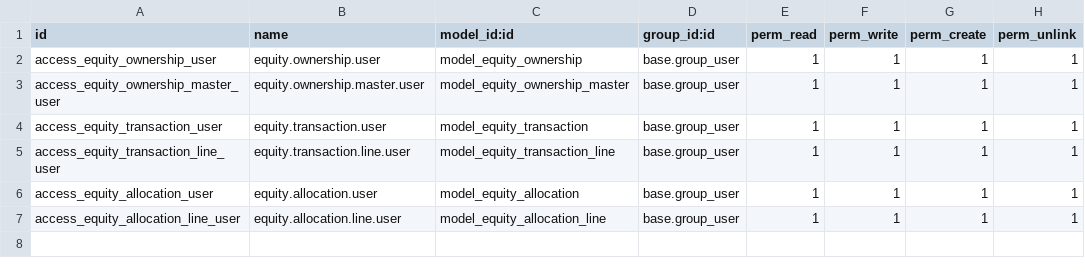
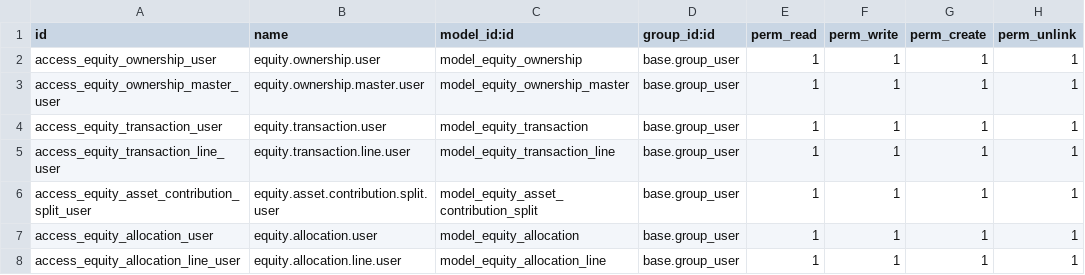
Before and after one commit to Eng-Mohamedkhaled/cw_accounting, a CSV file: cw_equity_management/security/ir.model.access.csv, drawn as a sheet.

```diff
--- a/cw_equity_management/security/ir.model.access.csv
+++ b/cw_equity_management/security/ir.model.access.csv
@@ -5,2 +5,3 @@ access_equity_transaction_user,equity.transaction.user,model_equity_transaction,
 access_equity_transaction_line_user,equity.transaction.line.user,model_equity_transaction_line,base.group_user,1,1,1,1
+access_equity_asset_contribution_split_user,equity.asset.contribution.split.user,model_equity_asset_contribution_split,base.group_user,1,1,1,1
 access_equity_allocation_user,equity.allocation.user,model_equity_allocation,base.group_user,1,1,1,1
```
Also changed, not shown: 7 other files.
